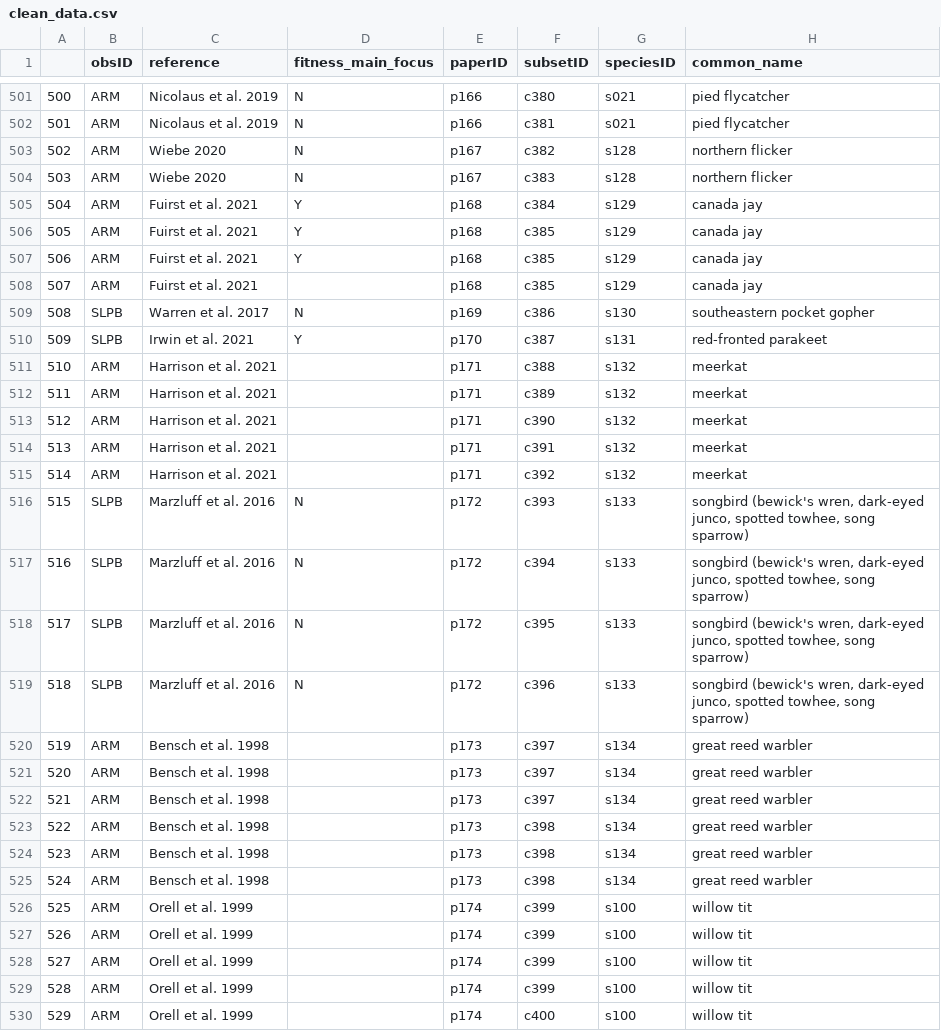
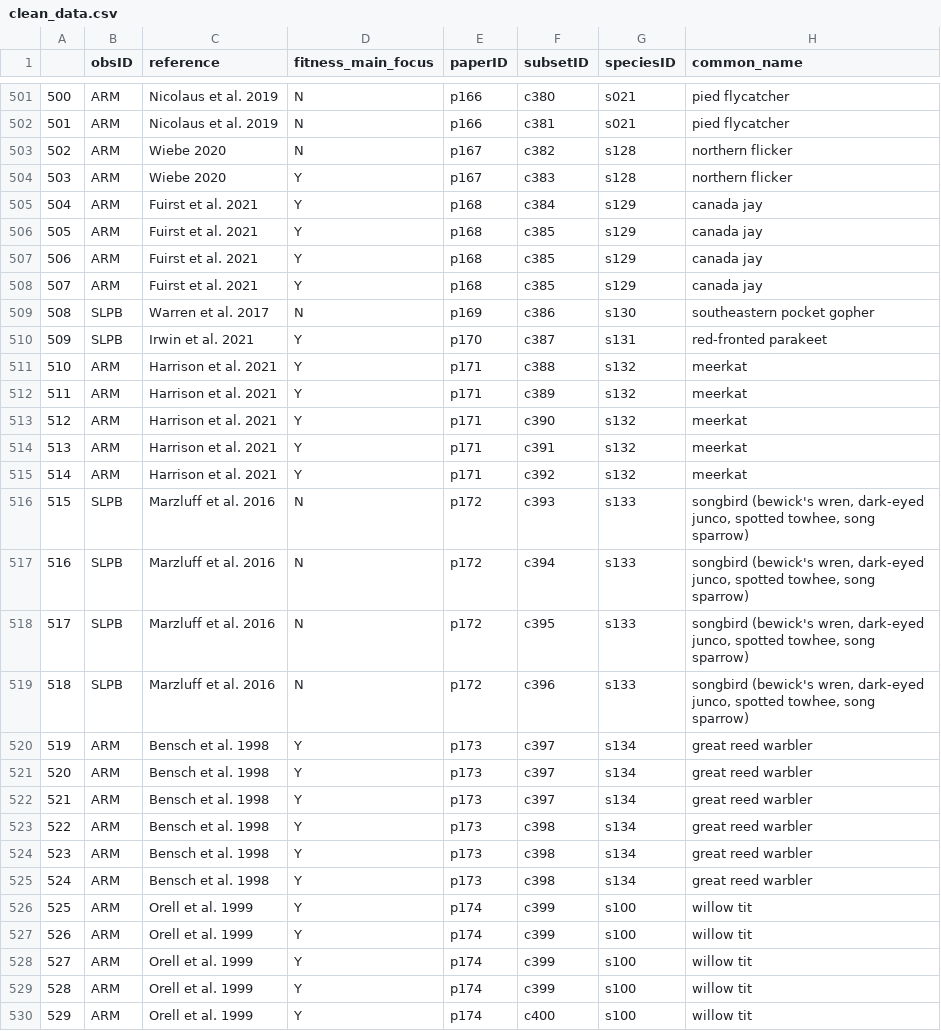
Before and after one commit to martinig/Fitness-and-dispersal-MA, a CSV file: data/clean_data.csv, drawn as a sheet; only a part is shown, gaps mark what is left out; the diff covers the shown part only; the diff names each change by its address in the sheet, - before the commit and + after, or states it on an @@ line.

Commit message:
updated data

```diff
--- a/data/clean_data.csv
+++ b/data/clean_data.csv
-D504 (fitness_main_focus): N
+D504 (fitness_main_focus): Y
-D508 (fitness_main_focus): (empty)
+D508 (fitness_main_focus): Y
-D511:D515 (fitness_main_focus): (empty)
+D511:D515 (fitness_main_focus): Y
-D520:D530 (fitness_main_focus): (empty)
+D520:D530 (fitness_main_focus): Y
```
Also changed, not shown: 70 edited cells elsewhere in this file, 4 other files.
